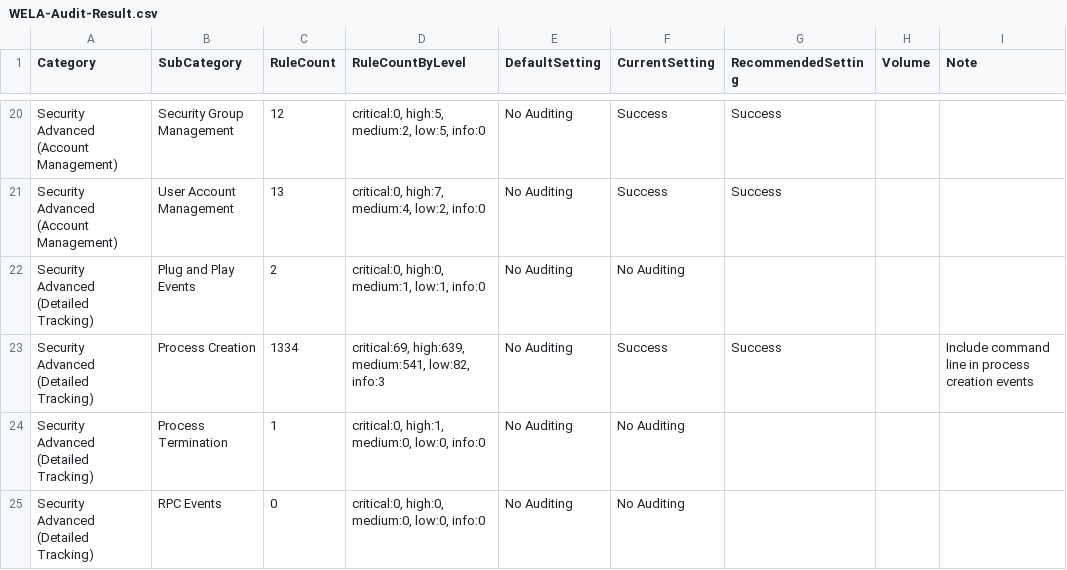
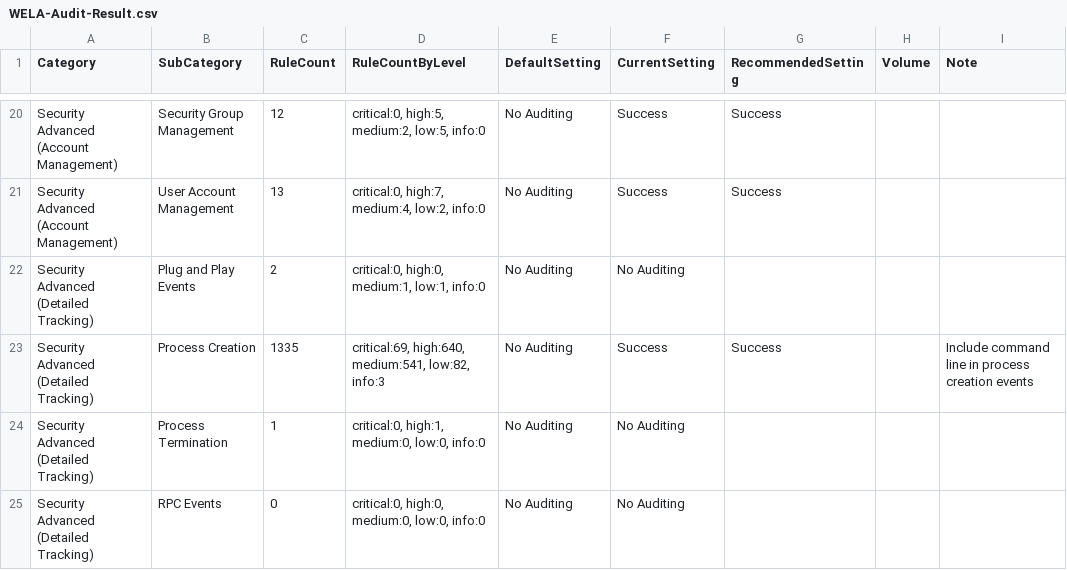
Before and after one commit to Yamato-Security/EventLog-Baseline-Guide, a CSV file: data/Microsoft_Client/WELA-Audit-Result.csv, drawn as a sheet; only a part is shown, gaps mark what is left out.

```diff
--- a/data/Microsoft_Client/WELA-Audit-Result.csv
+++ b/data/Microsoft_Client/WELA-Audit-Result.csv
@@ -22,3 +22,3 @@
 "Security Advanced (Detailed Tracking)","Plug and Play Events","2","critical:0, high:0, medium:1, low:1, info:0","No Auditing","No Auditing","","",""
-"Security Advanced (Detailed Tracking)","Process Creation","1334","critical:69, high:639, medium:541, low:82, info:3","No Auditing","Success","Success","","Include command line in process creation events"
+"Security Advanced (Detailed Tracking)","Process Creation","1335","critical:69, high:640, medium:541, low:82, info:3","No Auditing","Success","Success","","Include command line in process creation events"
 "Security Advanced (Detailed Tracking)","Process Termination","1","critical:0, high:1, medium:0, low:0, info:0","No Auditing","No Auditing","","",""
```
Also changed, not shown: data/Microsoft_Client/UsableRules.csv.
